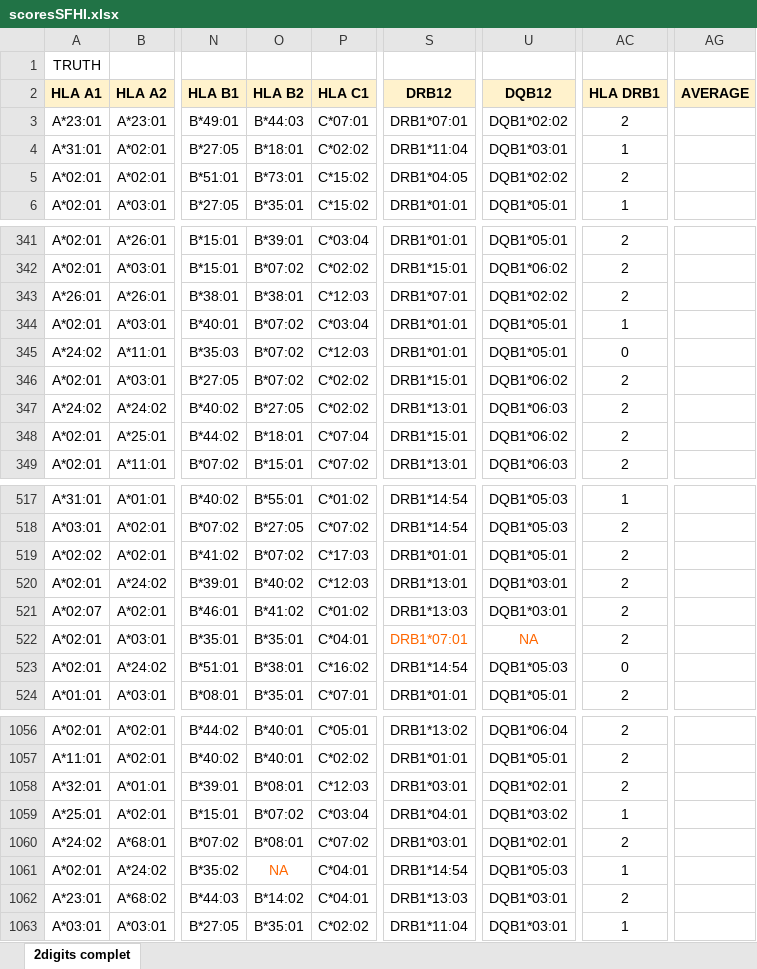
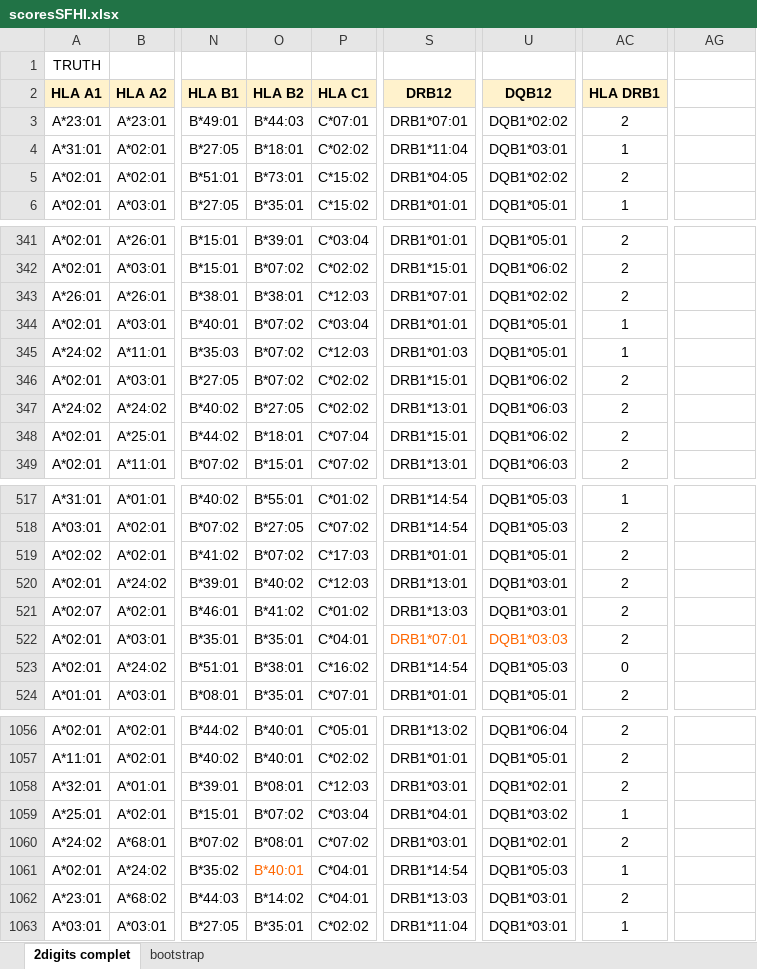
Before and after one commit to JasonMendoza2008/HLATypingImputationBenchmarks, an Excel workbook: Nizhny_Novgorod_Russia/HaploSFHI/scoresSFHI.xlsx, sheet 2digits complet, drawn as a sheet; only a part is shown, gaps mark what is left out; values as stored, in another font and other column widths than the file's, no borders; the diff covers the shown part only; the diff names each change by its address in the sheet, - before the commit and + after, or states it on an @@ line.

```diff
--- a/Nizhny_Novgorod_Russia/HaploSFHI/scoresSFHI.xlsx (sheet 2digits complet)
+++ b/Nizhny_Novgorod_Russia/HaploSFHI/scoresSFHI.xlsx (sheet 2digits complet)
+sheet tab: bootstrap
-AG2: AVERAGE
+AG2: (empty)
-AG2 fill: #FFF2CC
+AG2 fill: none
-S345: DRB1*01:01
+S345: DRB1*01:03
-AC345: 0
+AC345: 1
-U522: NA
+U522: DQB1*03:03
-O1061: NA
+O1061: B*40:01
```
Also changed, not shown: 17 edited cells elsewhere in this sheet, Nizhny_Novgorod_Russia/HLA EMMA/scoresEMMA.xlsx, Nizhny_Novgorod_Russia/HaploStats/scoresCAU.xlsx, 20 other files.
